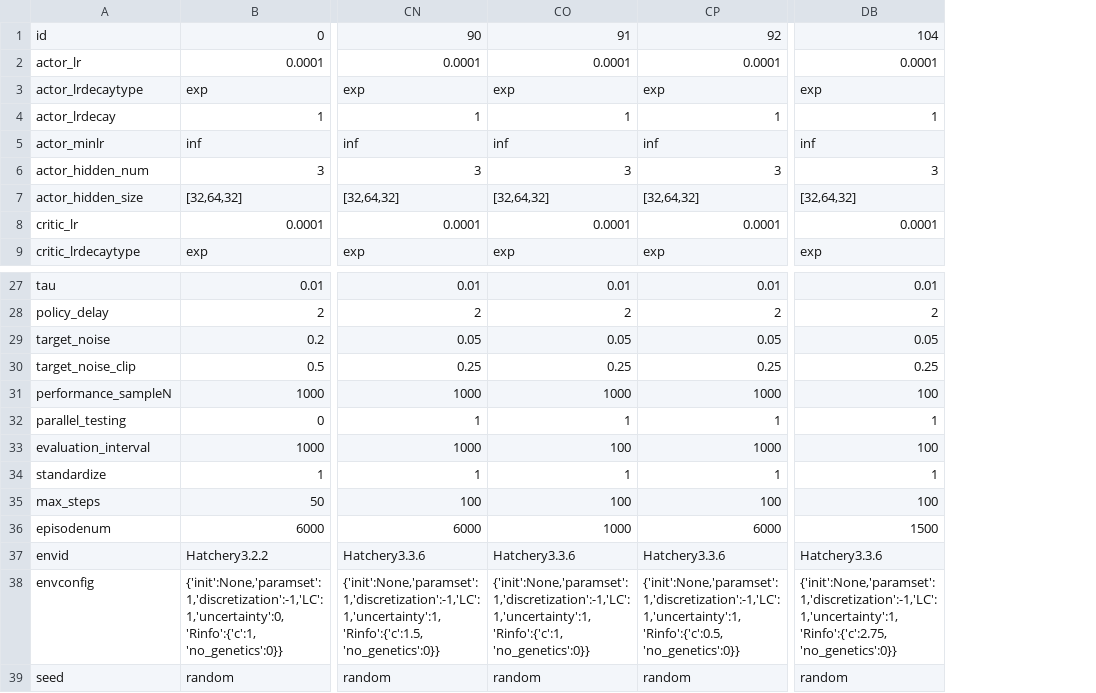
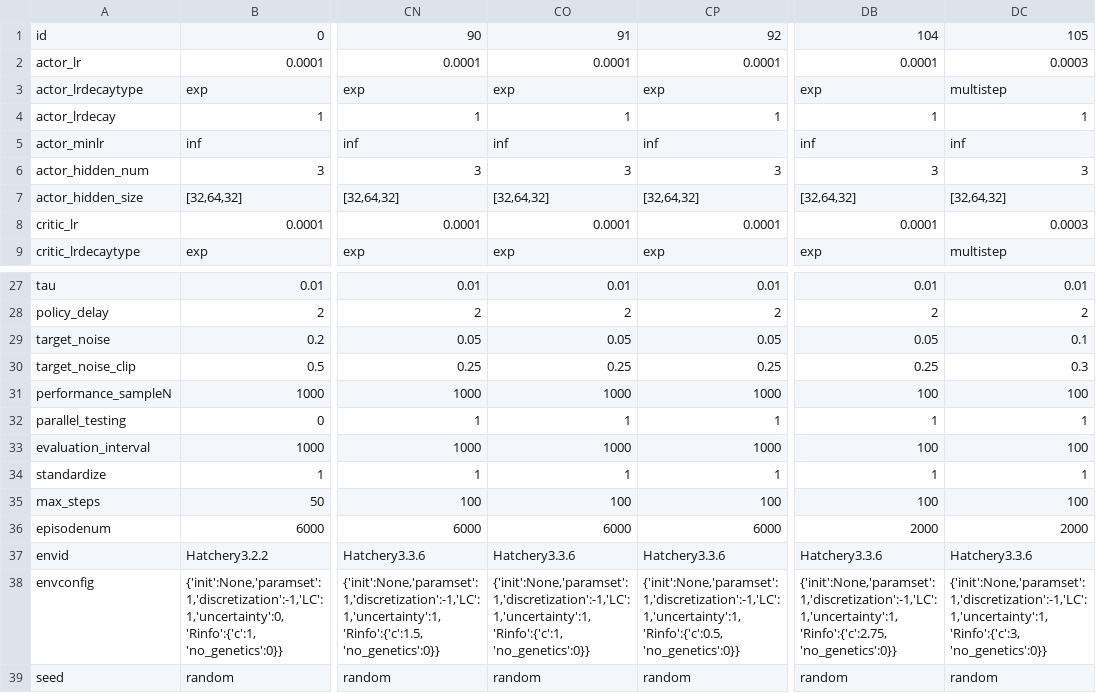
Before and after one commit to hyunseoky9/Hatchery-operation-2, a CSV file: hyperparamsets/Hatchery3.x TD3bests.csv, drawn as a sheet; only a part is shown, gaps mark what is left out; the diff names each change by its address in the sheet, - before the commit and + after, or states it on an @@ line.

```diff
--- a/hyperparamsets/Hatchery3.x TD3bests.csv
+++ b/hyperparamsets/Hatchery3.x TD3bests.csv
+column DC, rows 1-9: 105 | 0.0003 | multistep | 1 | inf | 3 | [32,64,32] | 0.0003 | multistep; rows 27-39: 0.01 | 2 | 0.1 | 0.3 | 100 | 1 | 100 | 1 | 100 | 2000 | Hatchery3.3.6 | {'init':None,'paramset':1,'discretization':-1,'LC':1,'uncertainty':1, 'Rinfo':{'c':3, 'no_genetics':0}} | random
-CO33: 100
+CO33: 1000
-CO36: 1000
+CO36: 6000
-DB36: 1500
+DB36: 2000
```
Also changed, not shown: 11 other files.
